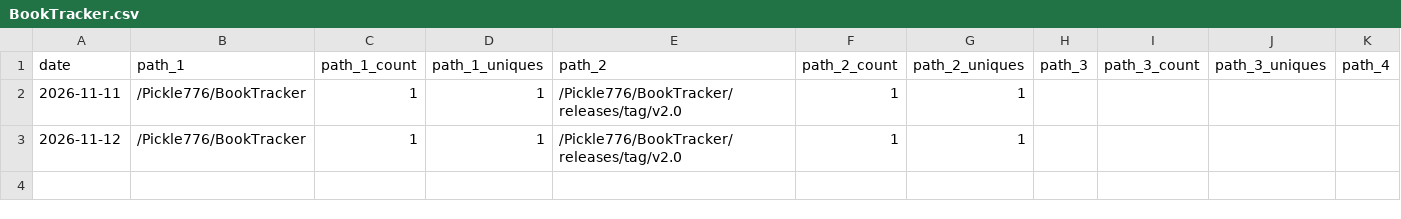
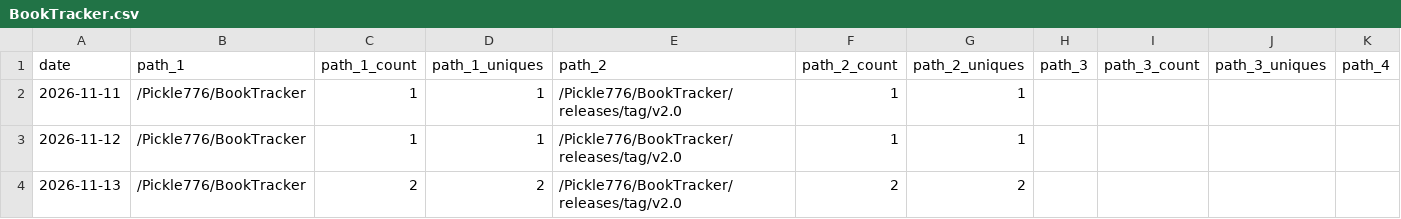
Before and after one commit to Pickle776/github-repo-traffic-stats, a CSV file: data/github_paths/BookTracker.csv, drawn as a sheet; only a part is shown; rows hold the shown columns only; the diff names each change by its address in the sheet, - before the commit and + after, or states it on an @@ line.

```diff
--- a/data/github_paths/BookTracker.csv
+++ b/data/github_paths/BookTracker.csv
+row 4: 2026-11-13 | /Pickle776/BookTracker | 2 | 2 | /Pickle776/BookTracker/releases/tag/v2.0 | 2 | 2
```
Also changed, not shown: data/github_clones/BookTracker.csv, data/github_paths/Live-Earth.csv, 23 other files.
